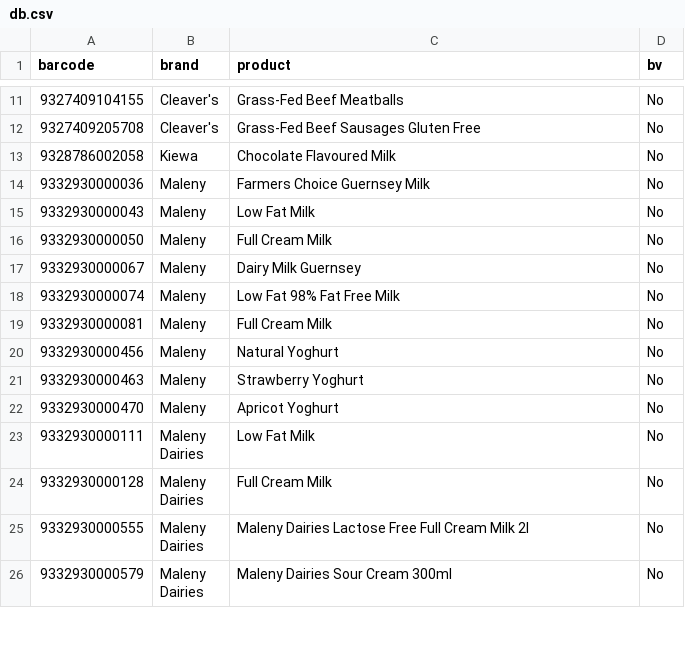
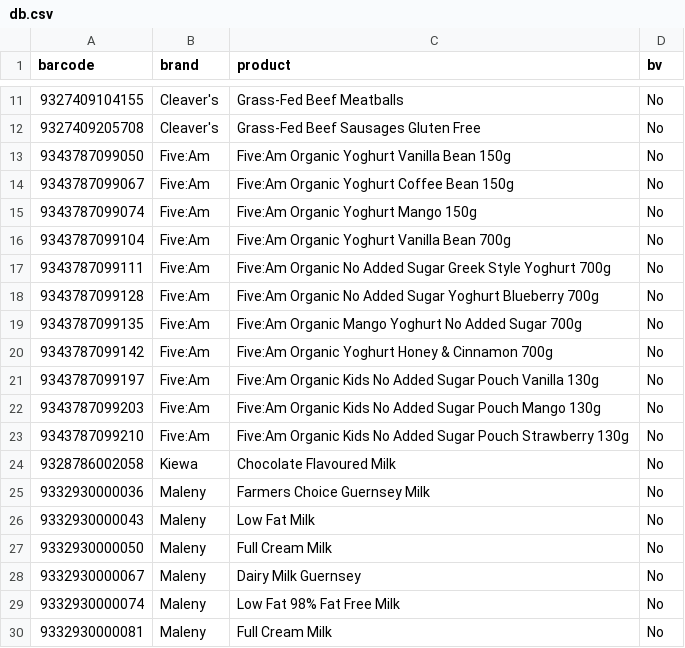
Before and after one commit to Dronec/bovaer-free-products-db, a CSV file: Db/db.csv, drawn as a sheet; only a part is shown, gaps mark what is left out; the shorter side is filled out with more unchanged rows; the diff names each change by its address in the sheet, - before the commit and + after, or states it on an @@ line.

Commit message:
Adding Five:Am products

```diff
--- a/Db/db.csv
+++ b/Db/db.csv
+row 13: 9343787099050 | Five:Am | Five:Am Organic Yoghurt Vanilla Bean 150g | No
+row 14: 9343787099067 | Five:Am | Five:Am Organic Yoghurt Coffee Bean 150g | No
+row 15: 9343787099074 | Five:Am | Five:Am Organic Yoghurt Mango 150g | No
+row 16: 9343787099104 | Five:Am | Five:Am Organic Yoghurt Vanilla Bean 700g | No
+row 17: 9343787099111 | Five:Am | Five:Am Organic No Added Sugar Greek Style Yoghurt 700g | No
+row 18: 9343787099128 | Five:Am | Five:Am Organic No Added Sugar Yoghurt Blueberry 700g | No
+row 19: 9343787099135 | Five:Am | Five:Am Organic Mango Yoghurt No Added Sugar 700g | No
+row 20: 9343787099142 | Five:Am | Five:Am Organic Yoghurt Honey & Cinnamon 700g | No
+row 21: 9343787099197 | Five:Am | Five:Am Organic Kids No Added Sugar Pouch Vanilla 130g | No
+row 22: 9343787099203 | Five:Am | Five:Am Organic Kids No Added Sugar Pouch Mango 130g | No
+row 23: 9343787099210 | Five:Am | Five:Am Organic Kids No Added Sugar Pouch Strawberry 130g | No
```
